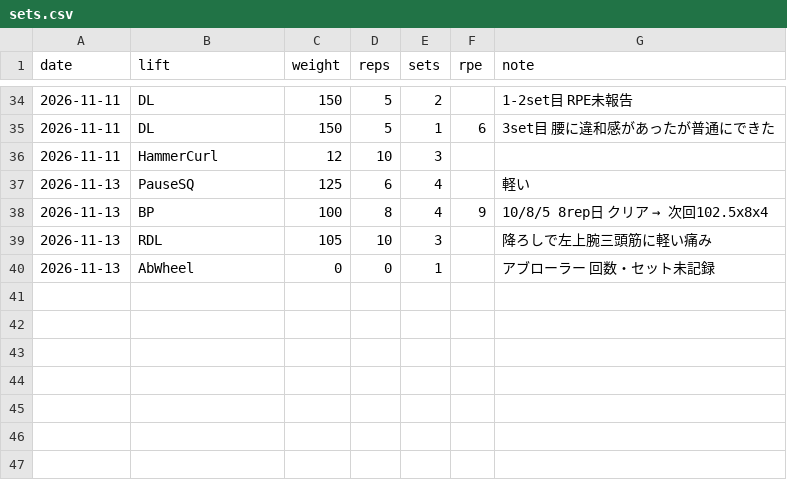
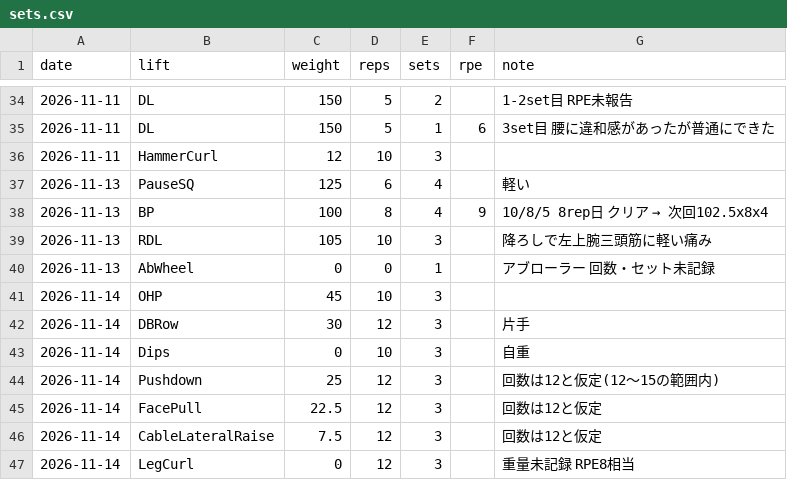
Before and after one commit to shunyebanye-arch/RPE-calc, a CSV file: training_log/sets.csv, drawn as a sheet; only a part is shown, gaps mark what is left out.

```diff
--- a/training_log/sets.csv
+++ b/training_log/sets.csv
@@ -40 +40,8 @@ date,lift,weight,reps,sets,rpe,note
 2026-11-13,AbWheel,0,0,1,,アブローラー 回数・セット未記録
+2026-11-14,OHP,45,10,3,,
+2026-11-14,DBRow,30,12,3,,片手
+2026-11-14,Dips,0,10,3,,自重
+2026-11-14,Pushdown,25,12,3,,回数は12と仮定(12〜15の範囲内)
+2026-11-14,FacePull,22.5,12,3,,回数は12と仮定
+2026-11-14,CableLateralRaise,7.5,12,3,,回数は12と仮定
+2026-11-14,LegCurl,0,12,3,,重量未記録 RPE8相当
```
Also changed, not shown: training_log/sessions.csv, 1 other file.
